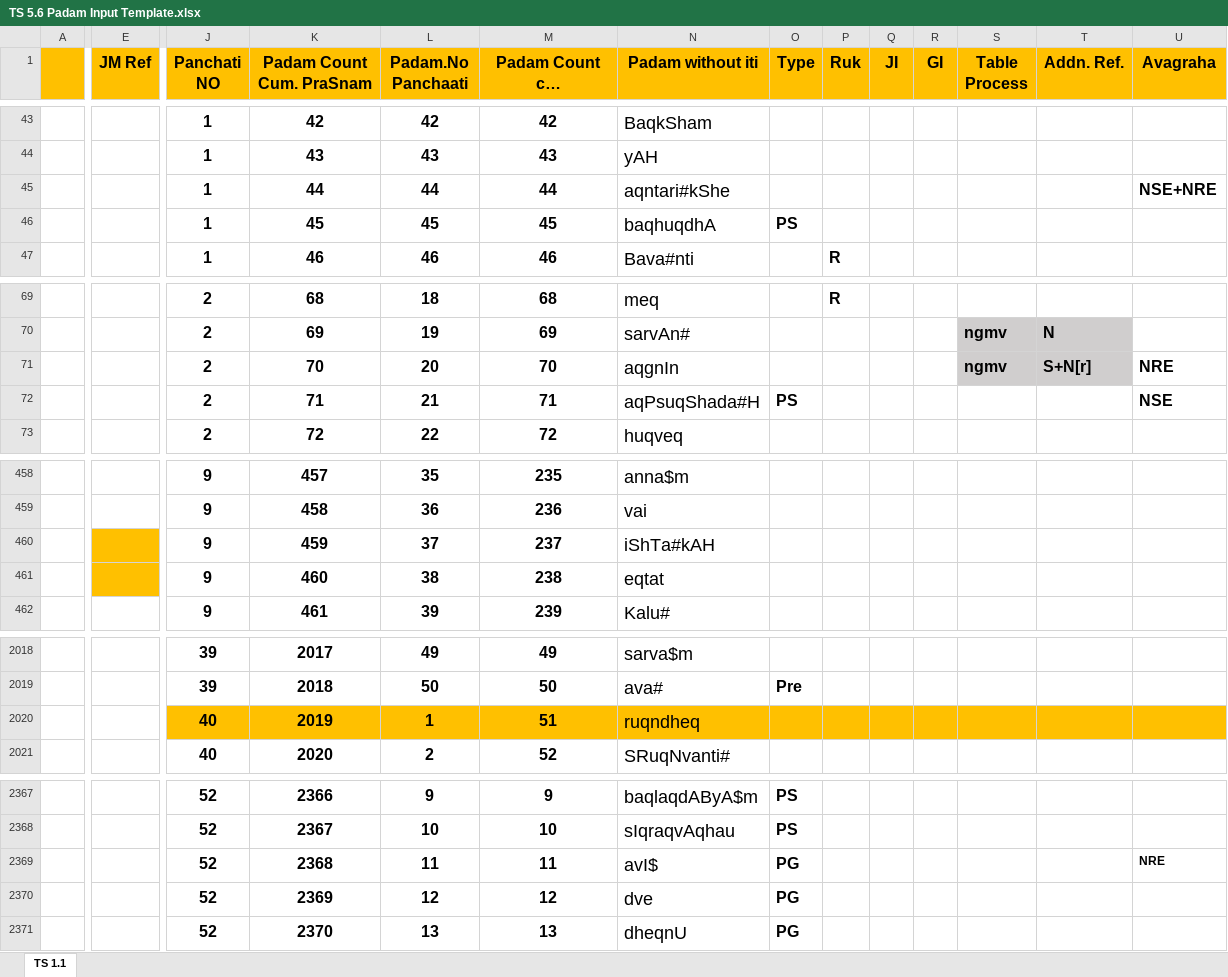
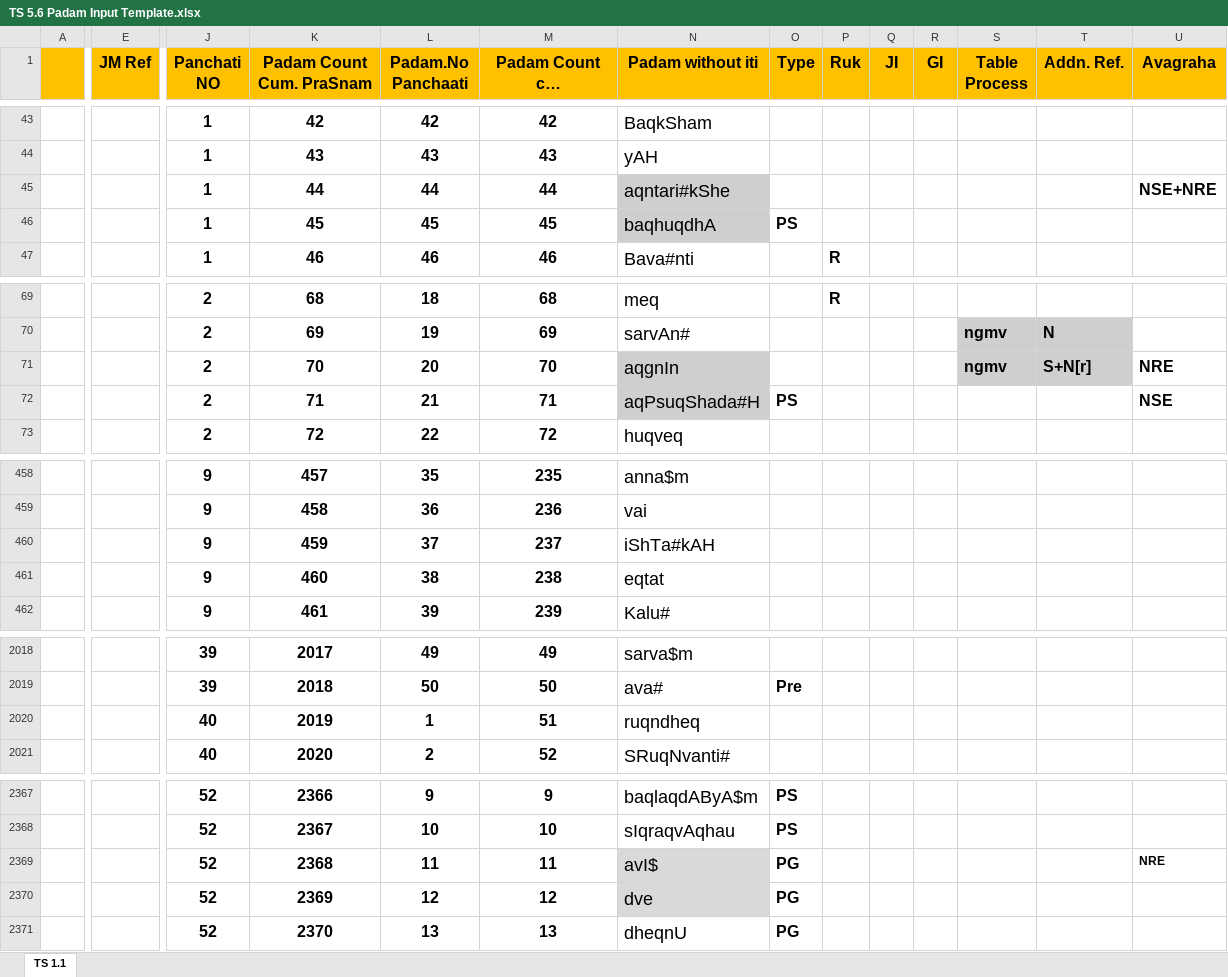
Before and after one commit to KYVeda/texts, an Excel workbook: TS Jatai Working/Padam Input Templates/TS 5.6 Padam Input Template.xlsx, sheet TS 1.1, drawn as a sheet; only a part is shown, gaps mark what is left out; long unchanged cells end in …; values as stored, in another font and other column widths than the file's, no borders; the diff covers the shown part only; the diff names each change by its address in the sheet, - before the commit and + after, or states it on an @@ line.

```diff
--- a/TS Jatai Working/Padam Input Templates/TS 5.6 Padam Input Template.xlsx (sheet TS 1.1)
+++ b/TS Jatai Working/Padam Input Templates/TS 5.6 Padam Input Template.xlsx (sheet TS 1.1)
-N45:N46 fill: none
+N45:N46 fill: #D0CECE
-N71:N72 fill: none
+N71:N72 fill: #D0CECE
-E460:E461 fill: #FFC000
+E460:E461 fill: none
-J2020:U2020 fill: #FFC000
+J2020:U2020 fill: none
-N2369:N2370 fill: none
+N2369:N2370 fill: #D9D9D9
```
Also changed, not shown: cell formats elsewhere in this sheet, 8 other files.
